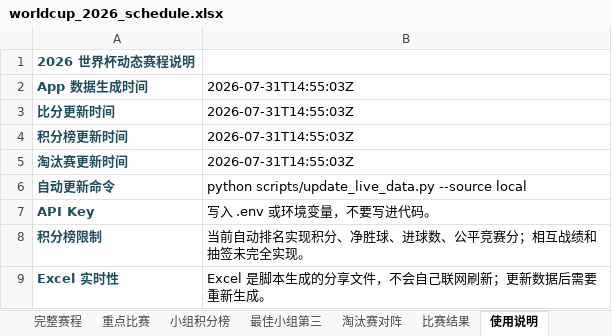
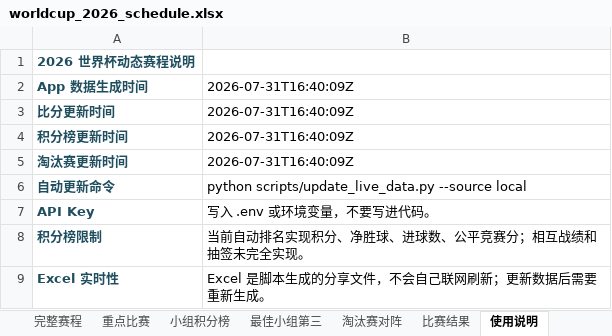
Before and after one commit to zhaojinwen2023-oss/World-Cup-2026, an Excel workbook: worldcup-schedule/output/worldcup_2026_schedule.xlsx, sheet 使用说明, drawn as a sheet; values as stored, in another font and other column widths than the file's, no borders; the diff names each change by its address in the sheet, - before the commit and + after, or states it on an @@ line.

```diff
--- a/worldcup-schedule/output/worldcup_2026_schedule.xlsx (sheet 使用说明)
+++ b/worldcup-schedule/output/worldcup_2026_schedule.xlsx (sheet 使用说明)
-B2:B5: 2026-07-31T14:55:03Z
+B2:B5: 2026-07-31T16:40:09Z
```
Also changed, not shown: sheet 比赛结果, sheet 完整赛程, 6 other files.
